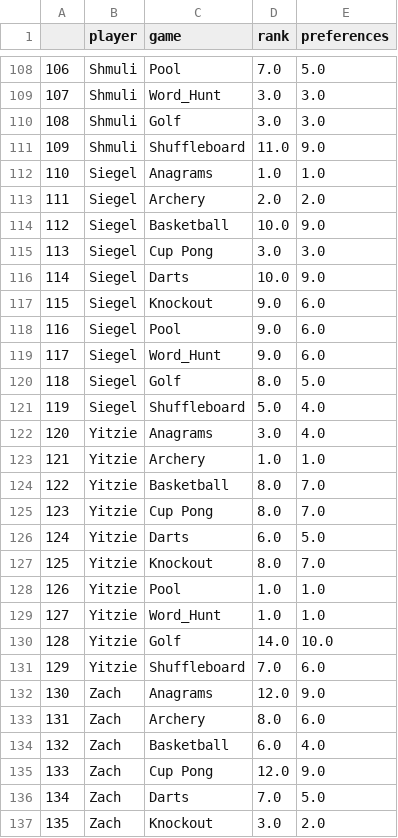
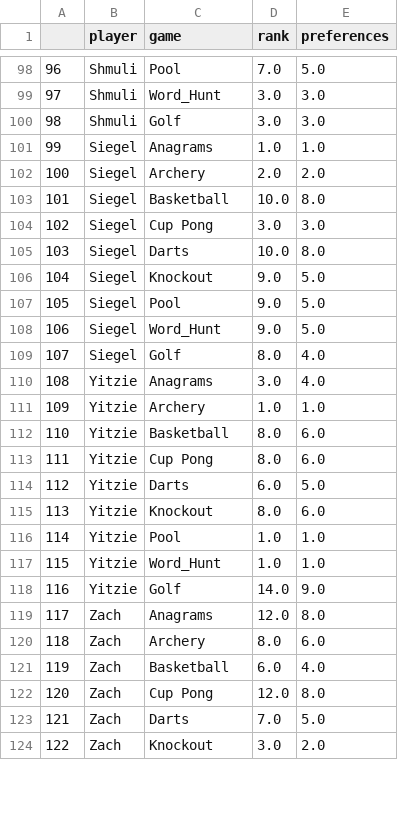
Before and after one commit to JudahBrick/AGL, a CSV file: produced_docs/preferences for season.csv, drawn as a sheet; only a part is shown, gaps mark what is left out; removed rows and columns are numbered as before the commit, all else as after; the diff covers the shown part only; the diff names each change by its address in the sheet, - before the commit and + after, or states it on an @@ line.

```diff
--- a/produced_docs/preferences for season.csv
+++ b/produced_docs/preferences for season.csv
@@ column A renumbered between rows 11 and 127 @@
-row 111: 109 | Shmuli | Shuffleboard | 11.0 | 9.0
-E103 (preferences): 9.0
+E103 (preferences): 8.0
-E105 (preferences): 9.0
+E105 (preferences): 8.0
-E106:E108 (preferences): 6.0
+E106:E108 (preferences): 5.0
-E109 (preferences): 5.0
+E109 (preferences): 4.0
-row 121: 119 | Siegel | Shuffleboard | 5.0 | 4.0
-E112:E113 (preferences): 7.0
+E112:E113 (preferences): 6.0
-E115 (preferences): 7.0
+E115 (preferences): 6.0
-E118 (preferences): 10.0
+E118 (preferences): 9.0
-row 131: 129 | Yitzie | Shuffleboard | 7.0 | 6.0
-E119 (preferences): 9.0
+E119 (preferences): 8.0
-E122 (preferences): 9.0
+E122 (preferences): 8.0
```
Also changed, not shown: 11 removed rows and 53 edited cells elsewhere in this file, produced_docs/ranks for season.csv, 15 other files.
